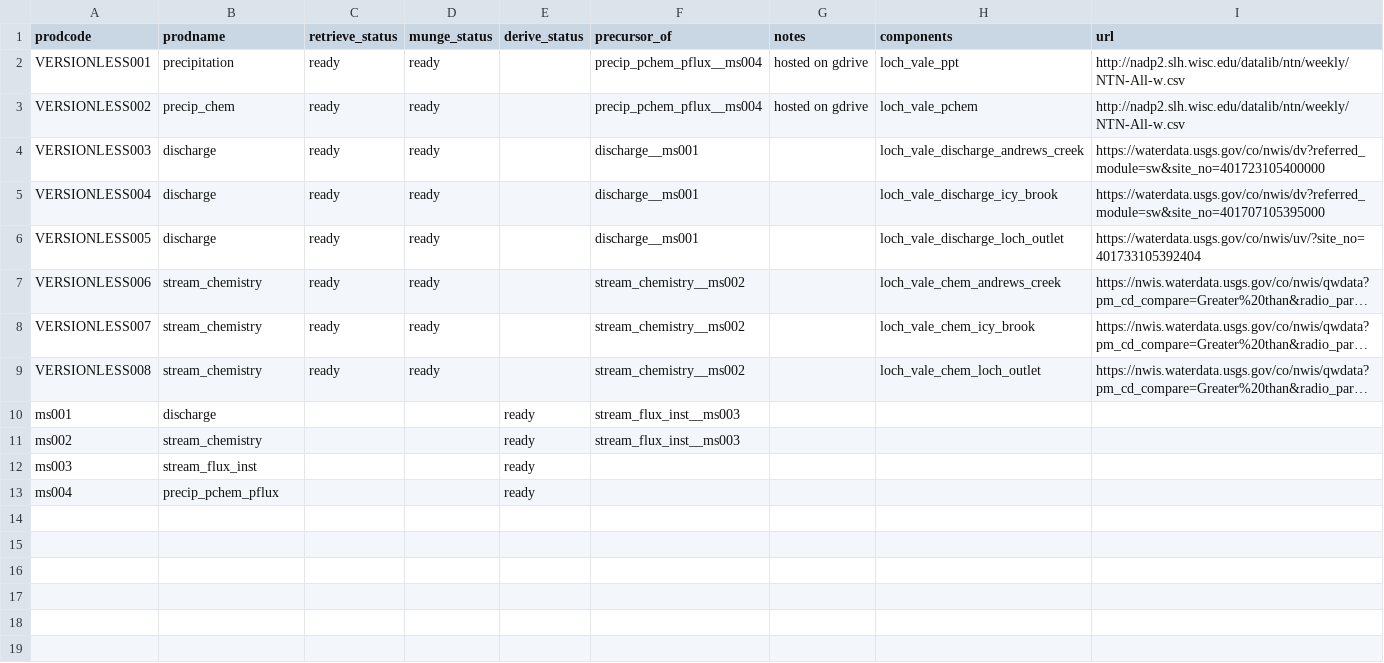
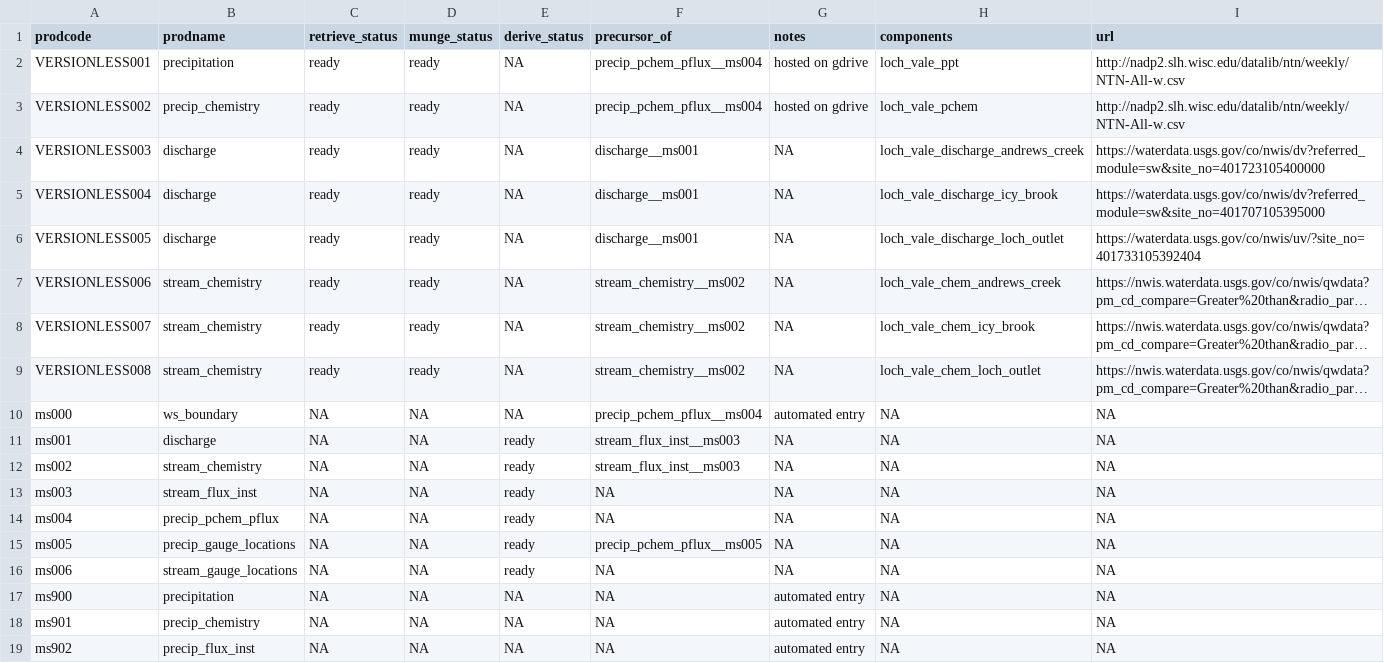
Before and after one commit to MacroSHEDS/data_processing, a CSV file: src/webb/loch_vale/products.csv, drawn as a sheet; long unchanged cells end in …; addresses are those after the commit; the diff names each change by its address in the sheet, - before the commit and + after, or states it on an @@ line.

Commit message:
fix loch vale DL bug

```diff
--- a/src/webb/loch_vale/products.csv
+++ b/src/webb/loch_vale/products.csv
-E2:E9 (derive_status): (empty)
+E2:E9 (derive_status): NA
-B3 (prodname): precip_chem
+B3 (prodname): precip_chemistry
-G4:G9 (notes): (empty)
+G4:G9 (notes): NA
+row 10: ms000 | ws_boundary | NA | NA | NA | precip_pchem_pflux__ms004 | automated entry | NA | NA
-C11:C14 (retrieve_status): (empty)
+C11:C14 (retrieve_status): NA
-D11:D14 (munge_status): (empty)
+D11:D14 (munge_status): NA
-G11:G14 (notes): (empty)
+G11:G14 (notes): NA
-H11:H14 (components): (empty)
+H11:H14 (components): NA
-I11:I14 (url): (empty)
+I11:I14 (url): NA
-F13:F14 (precursor_of): (empty)
+F13:F14 (precursor_of): NA
+row 15: ms005 | precip_gauge_locations | NA | NA | ready | precip_pchem_pflux__ms005 | NA | NA | NA
+row 16: ms006 | stream_gauge_locations | NA | NA | ready | NA | NA | NA | NA
+row 17: ms900 | precipitation | NA | NA | NA | NA | automated entry | NA | NA
+row 18: ms901 | precip_chemistry | NA | NA | NA | NA | automated entry | NA | NA
+row 19: ms902 | precip_flux_inst | NA | NA | NA | NA | automated entry | NA | NA
```
Also changed, not shown: 8 other files.
